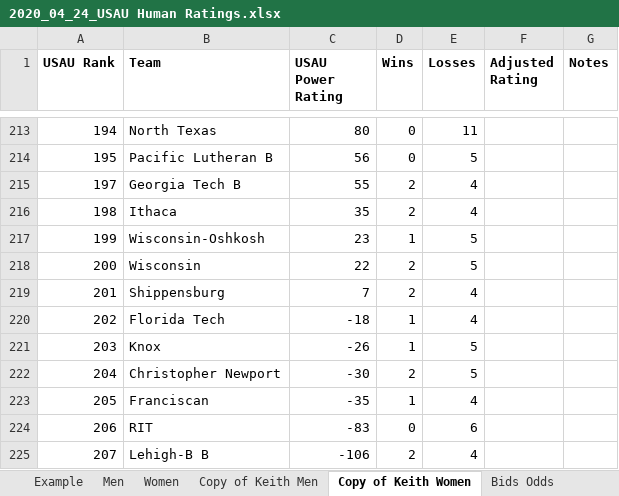
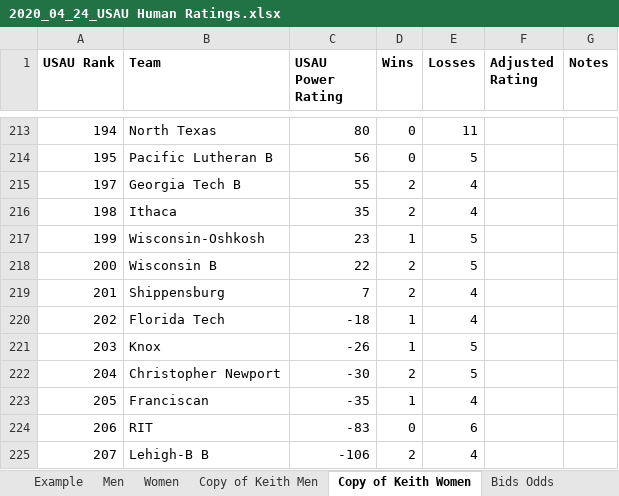
Before and after one commit to dwal3000/college-nationals, an Excel workbook: Rankings/2020_04_24_USAU Human Ratings.xlsx, sheet Copy of Keith Women, drawn as a sheet; only a part is shown, gaps mark what is left out; values as stored, in another font and other column widths than the file's, no borders; charts and pictures not drawn; the diff names each change by its address in the sheet, - before the commit and + after, or states it on an @@ line.

```diff
--- a/Rankings/2020_04_24_USAU Human Ratings.xlsx (sheet Copy of Keith Women)
+++ b/Rankings/2020_04_24_USAU Human Ratings.xlsx (sheet Copy of Keith Women)
-B218 (Team): Wisconsin
+B218 (Team): Wisconsin B
```
Also changed, not shown: formulas that keep their value, charts or pictures, 6 other files.
